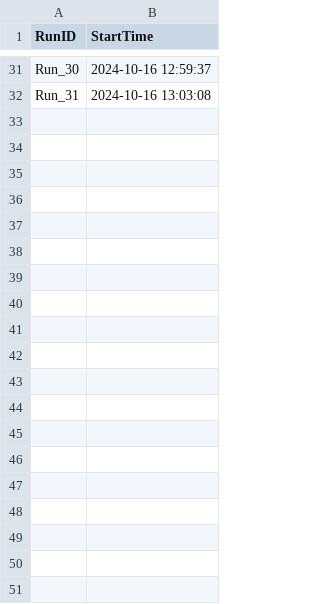
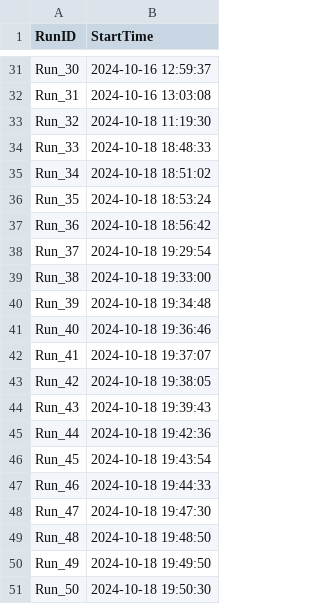
Before and after one commit to Naitry/Blu, a CSV file: simulations/runCatalog.csv, drawn as a sheet; only a part is shown, gaps mark what is left out; the diff covers the shown part only; the diff names each change by its address in the sheet, - before the commit and + after, or states it on an @@ line.

```diff
--- a/simulations/runCatalog.csv
+++ b/simulations/runCatalog.csv
+row 33: Run_32 | 2024-10-18 11:19:30
+row 34: Run_33 | 2024-10-18 18:48:33
+row 35: Run_34 | 2024-10-18 18:51:02
+row 36: Run_35 | 2024-10-18 18:53:24
+row 37: Run_36 | 2024-10-18 18:56:42
+row 38: Run_37 | 2024-10-18 19:29:54
+row 39: Run_38 | 2024-10-18 19:33:00
+row 40: Run_39 | 2024-10-18 19:34:48
+row 41: Run_40 | 2024-10-18 19:36:46
+row 42: Run_41 | 2024-10-18 19:37:07
+row 43: Run_42 | 2024-10-18 19:38:05
+row 44: Run_43 | 2024-10-18 19:39:43
+row 45: Run_44 | 2024-10-18 19:42:36
+row 46: Run_45 | 2024-10-18 19:43:54
+row 47: Run_46 | 2024-10-18 19:44:33
+row 48: Run_47 | 2024-10-18 19:47:30
+row 49: Run_48 | 2024-10-18 19:48:50
+row 50: Run_49 | 2024-10-18 19:49:50
+row 51: Run_50 | 2024-10-18 19:50:30
```
Also changed, not shown: 35 added rows elsewhere in this file, 7 other files.
